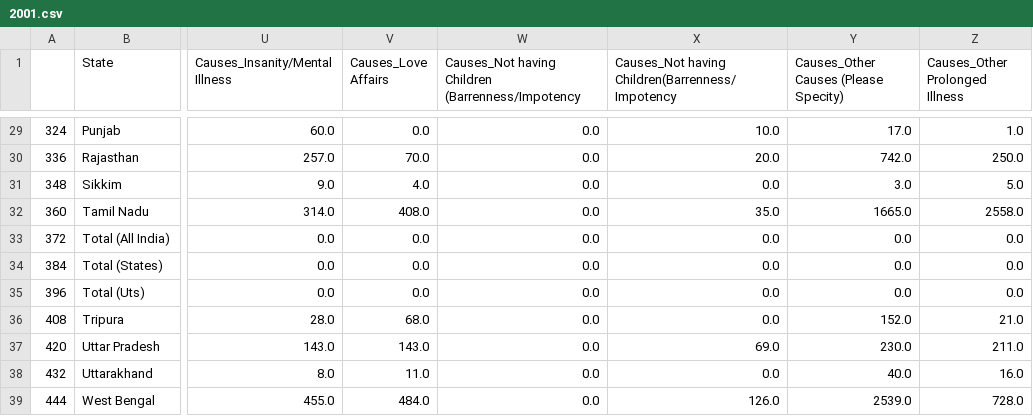
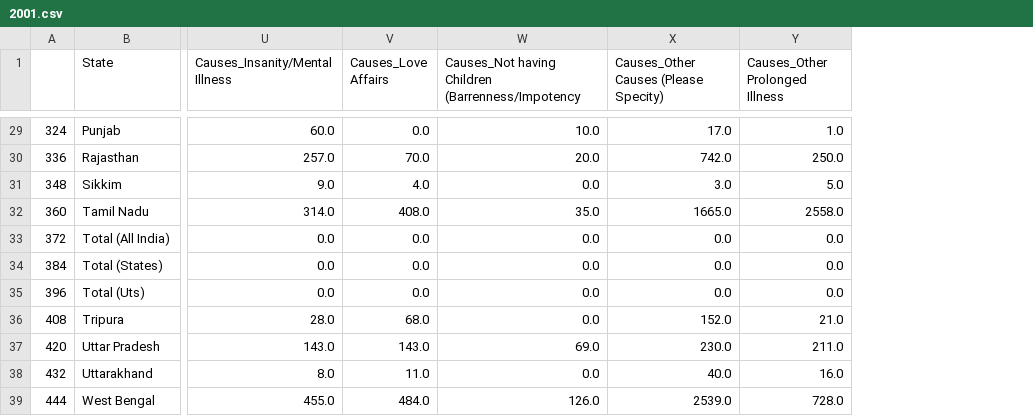
Before and after one commit to noahsealy/india_suicide_dashboard, a CSV file: year_data/2001.csv, drawn as a sheet; only a part is shown, gaps mark what is left out; the diff covers the shown part only; the diff names each change by its address in the sheet, - before the commit and + after, or states it on an @@ line.

```diff
--- a/year_data/2001.csv
+++ b/year_data/2001.csv
-column X, row 1: Causes_Not having Children(Barrenness/Impotency; rows 29-39: 10.0 | 20.0 | 0.0 | 35.0 | 0.0 | 0.0 | 0.0 | 0.0 | 69.0 | 0.0 | 126.0
-W29: 0.0
+W29: 10.0
-W30: 0.0
+W30: 20.0
-W32: 0.0
+W32: 35.0
-W37: 0.0
+W37: 69.0
-W39: 0.0
+W39: 126.0
```
Also changed, not shown: 18 edited cells elsewhere in this file, processed_suicide_data.csv, year_data/2002.csv, 51 other files.
